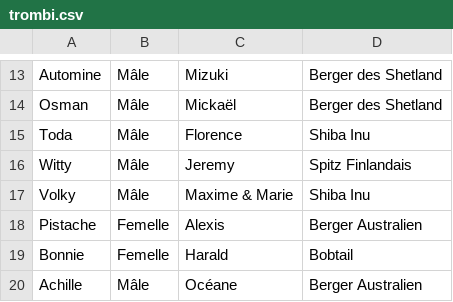
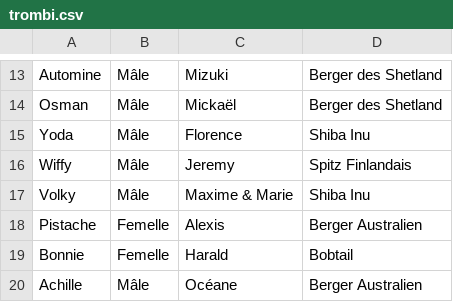
Before and after one commit to louije/dogbook, a CSV file: trombi.csv, drawn as a sheet; only a part is shown, gaps mark what is left out.

```diff
--- a/trombi.csv
+++ b/trombi.csv
@@ -14,4 +14,4 @@ Automine,Mâle,Mizuki,Berger des Shetland
 Osman,Mâle,Mickaël,Berger des Shetland
-Toda,Mâle,Florence,Shiba Inu
-Witty,Mâle,Jeremy,Spitz Finlandais
+Yoda,Mâle,Florence,Shiba Inu
+Wiffy,Mâle,Jeremy,Spitz Finlandais
 Volky,Mâle,Maxime & Marie,Shiba Inu
```
Also changed, not shown: 4 other files.
